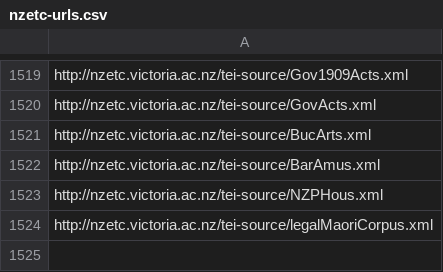
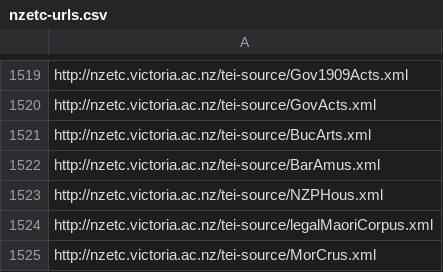
Before and after one commit to stuartyeates/sampler, a CSV file: TEI/nzetc-urls.csv, drawn as a sheet; only a part is shown, gaps mark what is left out; the diff names each change by its address in the sheet, - before the commit and + after, or states it on an @@ line.

Commit message:
add

```diff
--- a/TEI/nzetc-urls.csv
+++ b/TEI/nzetc-urls.csv
+row 1525: http://nzetc.victoria.ac.nz/tei-source/MorCrus.xml
```
